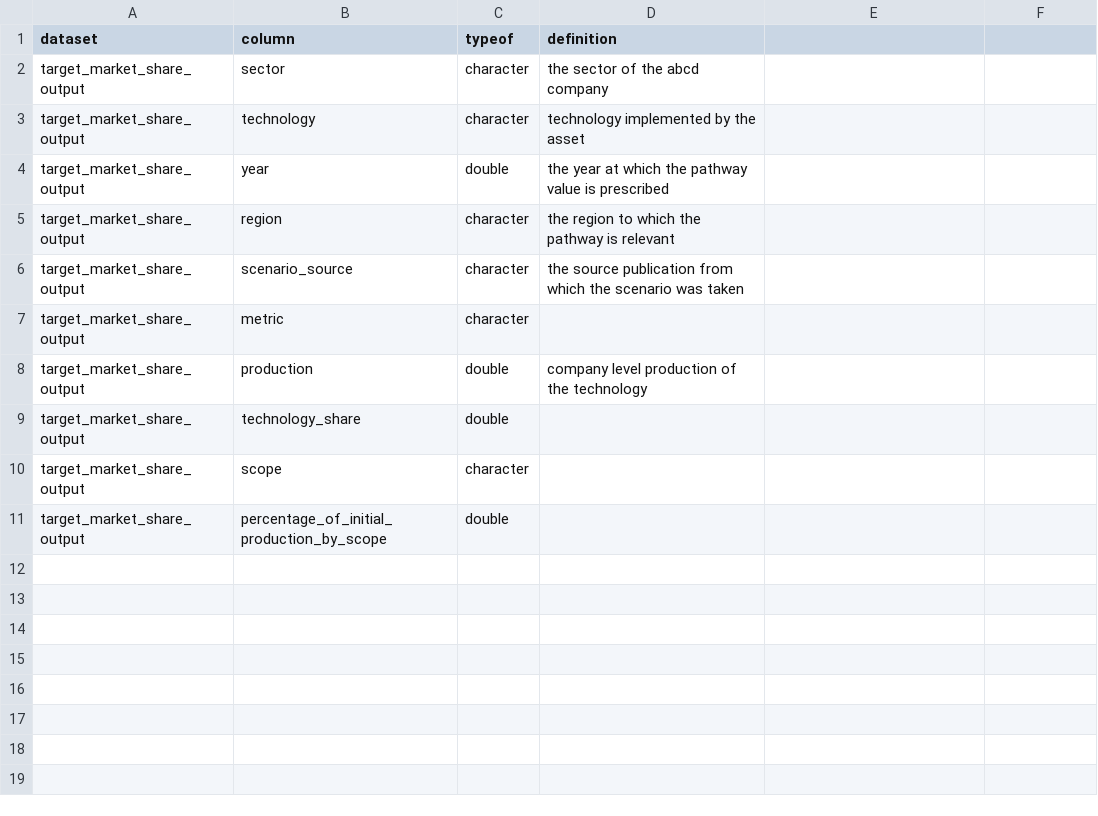
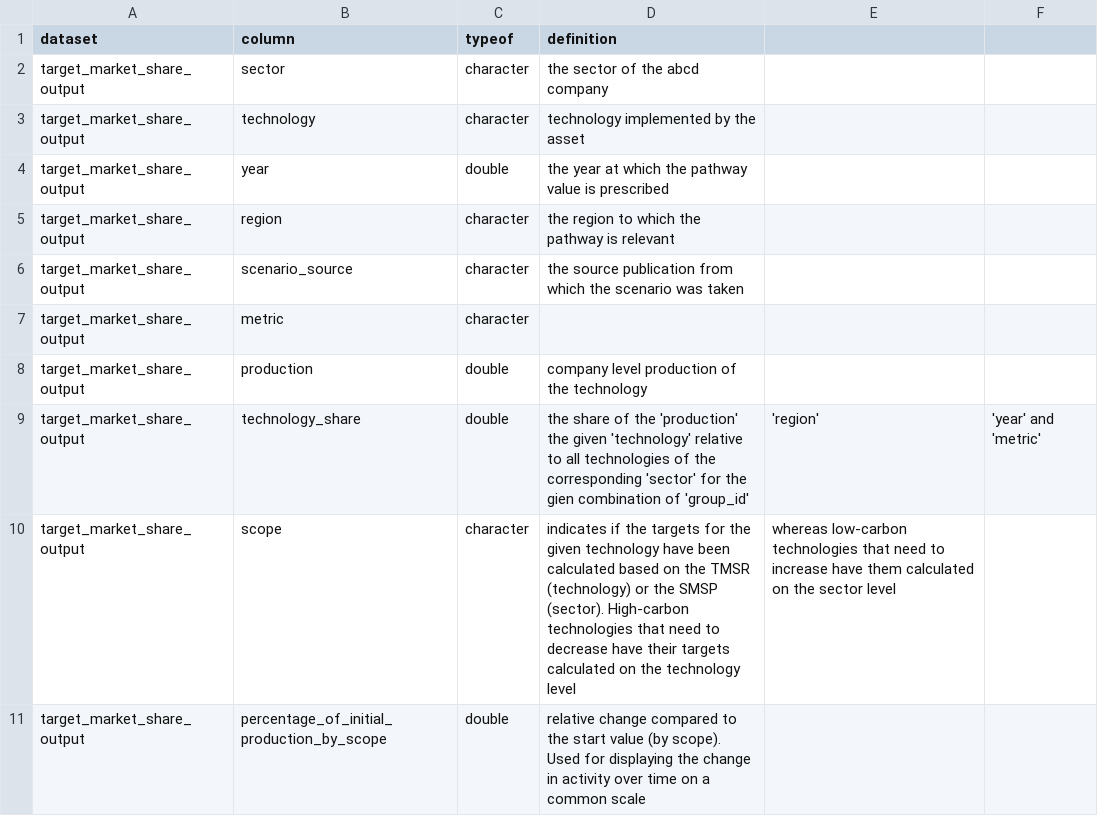
Before and after one commit to RMI-PACTA/r2dii.analysis, a CSV file: data-raw/data_dictionary/target_market_share_output.csv, drawn as a sheet.

Commit message:
Update target_market_share_output.csv

```diff
--- a/data-raw/data_dictionary/target_market_share_output.csv
+++ b/data-raw/data_dictionary/target_market_share_output.csv
@@ -8,4 +8,4 @@ target_market_share_output,metric,character,
 target_market_share_output,production,double,company level production of the technology
-target_market_share_output,technology_share,double,
-target_market_share_output,scope,character,
-target_market_share_output,percentage_of_initial_production_by_scope,double,
+target_market_share_output,technology_share,double,the share of the 'production' the given 'technology' relative to all technologies of the corresponding 'sector' for the gien combination of 'group_id', 'region', 'year' and 'metric'
+target_market_share_output,scope,character,indicates if the targets for the given technology have been calculated based on the TMSR (technology) or the SMSP (sector). High-carbon technologies that need to decrease have their targets calculated on the technology level, whereas low-carbon technologies that need to increase have them calculated on the sector level
+target_market_share_output,percentage_of_initial_production_by_scope,double,relative change compared to the start value (by scope). Used for displaying the change in activity over time on a common scale
```
